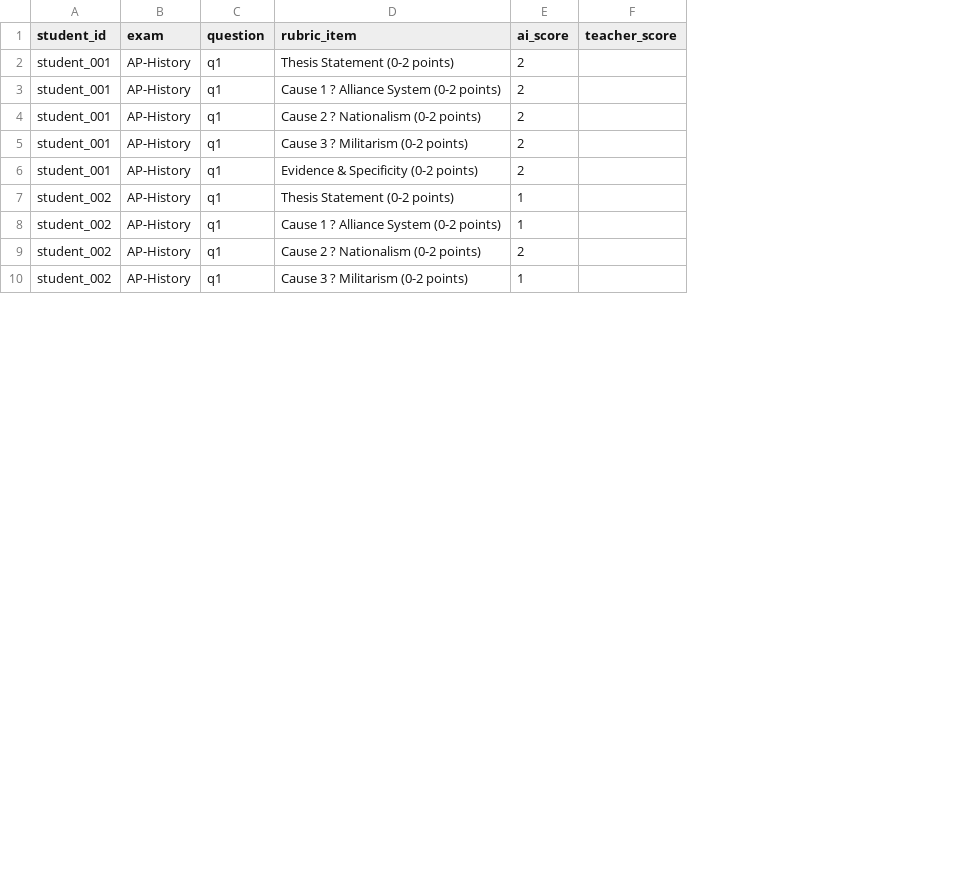
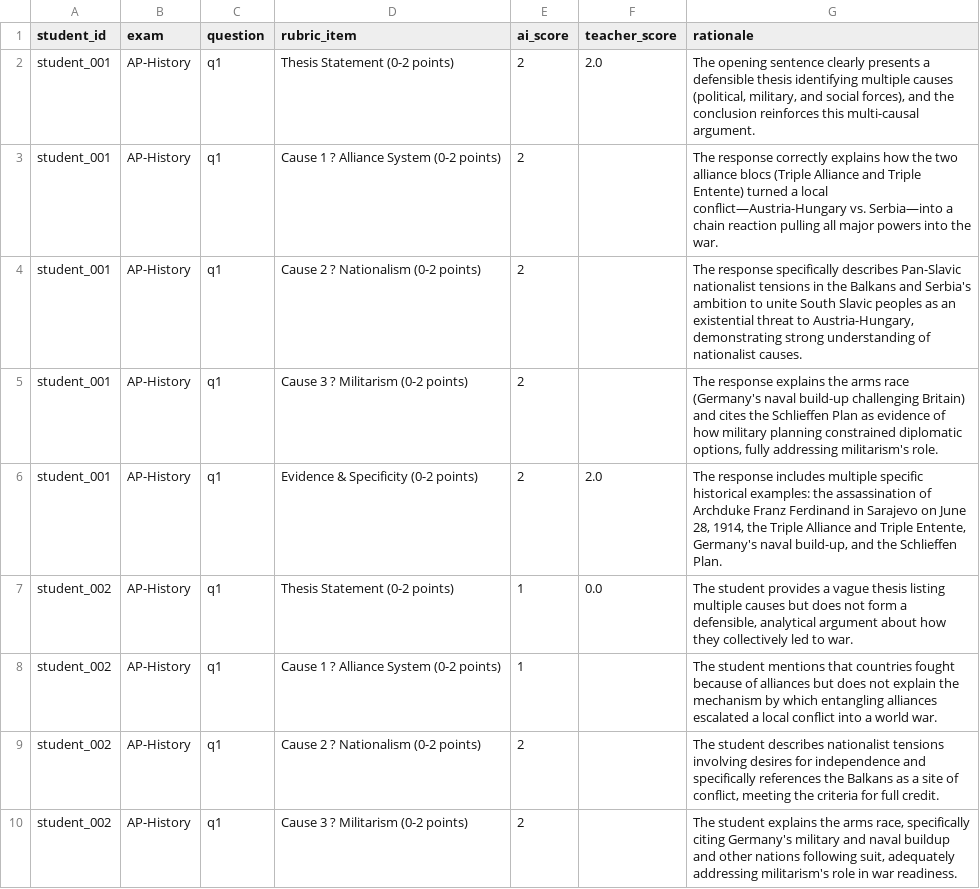
Before and after one commit to Jaybhan/594, a CSV file: output/AP-History_grades.csv, drawn as a sheet; only a part is shown; the diff covers the shown part only; the diff names each change by its address in the sheet, - before the commit and + after, or states it on an @@ line.

```diff
--- a/output/AP-History_grades.csv
+++ b/output/AP-History_grades.csv
+column G (rationale), rows 2-10: The opening sentence clearly presents a defensible thesis identifying multiple causes (political, military, and social forces), and the conclusion reinforces this multi-causal argument. | The response correctly explains how the two alliance blocs (Triple Alliance and Triple Entente) turned a local conflict—Austria-Hungary vs. Serbia—into a chain reaction pulling all major powers into the war. | The response specifically describes Pan-Slavic nationalist tensions in the Balkans and Serbia's ambition to unite South Slavic peoples as an existential threat to Austria-Hungary, demonstrating strong understanding of nationalist causes. | The response explains the arms race (Germany's naval build-up challenging Britain) and cites the Schlieffen Plan as evidence of how military planning constrained diplomatic options, fully addressing militarism's role. | The response includes multiple specific historical examples: the assassination of Archduke Franz Ferdinand in Sarajevo on June 28, 1914, the Triple Alliance and Triple Entente, Germany's naval build-up, and the Schlieffen Plan. | The student provides a vague thesis listing multiple causes but does not form a defensible, analytical argument about how they collectively led to war. | The student mentions that countries fought because of alliances but does not explain the mechanism by which entangling alliances escalated a local conflict into a world war. | The student describes nationalist tensions involving desires for independence and specifically references the Balkans as a site of conflict, meeting the criteria for full credit. | The student explains the arms race, specifically citing Germany's military and naval buildup and other nations following suit, adequately addressing militarism's role in war readiness.
-F2 (teacher_score): (empty)
+F2 (teacher_score): 2.0
-F6 (teacher_score): (empty)
+F6 (teacher_score): 2.0
-F7 (teacher_score): (empty)
+F7 (teacher_score): 0.0
-E10 (ai_score): 1
+E10 (ai_score): 2
```
Also changed, not shown: 9 edited cells elsewhere in this file, 5 other files.
